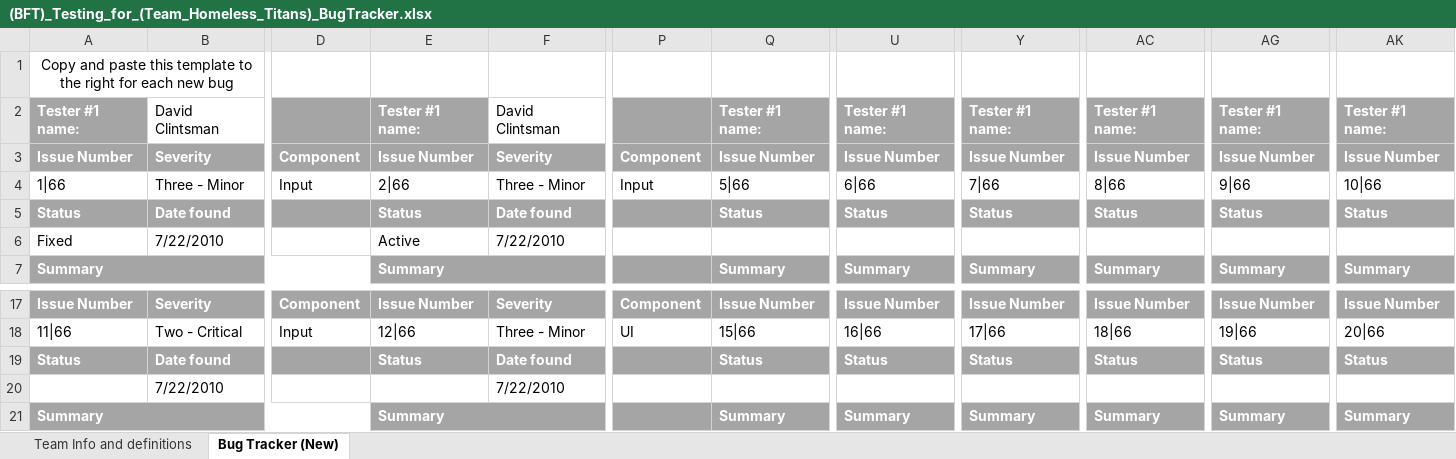
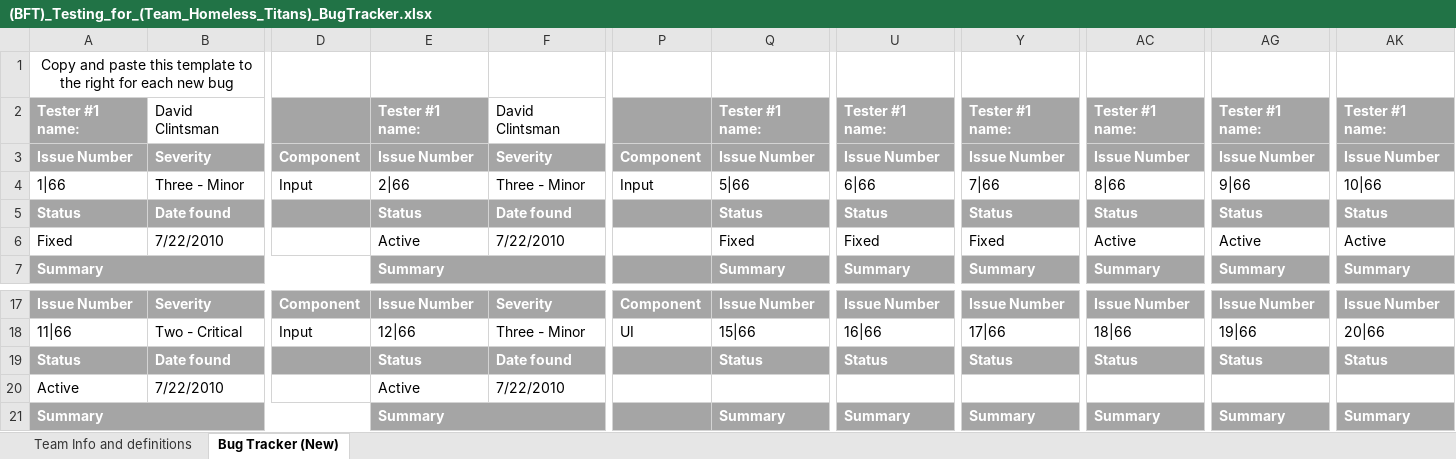
Before and after one commit to tabu34/tht-captainslog, an Excel workbook: (BFT)_Testing_for_(Team_Homeless_Titans)_BugTracker.xlsx, sheet Bug Tracker (New), drawn as a sheet; only a part is shown, gaps mark what is left out; values as stored, in another font and other column widths than the file's, no borders; the diff names each change by its address in the sheet, - before the commit and + after, or states it on an @@ line.

```diff
--- a/(BFT)_Testing_for_(Team_Homeless_Titans)_BugTracker.xlsx (sheet Bug Tracker (New))
+++ b/(BFT)_Testing_for_(Team_Homeless_Titans)_BugTracker.xlsx (sheet Bug Tracker (New))
-Q6: (empty)
+Q6: Fixed
-U6: (empty)
+U6: Fixed
-Y6: (empty)
+Y6: Fixed
-AC6: (empty)
+AC6: Active
-AG6: (empty)
+AG6: Active
-AK6: (empty)
+AK6: Active
-A20: (empty)
+A20: Active
-E20: (empty)
+E20: Active
```
Also changed, not shown: 2 other files.
